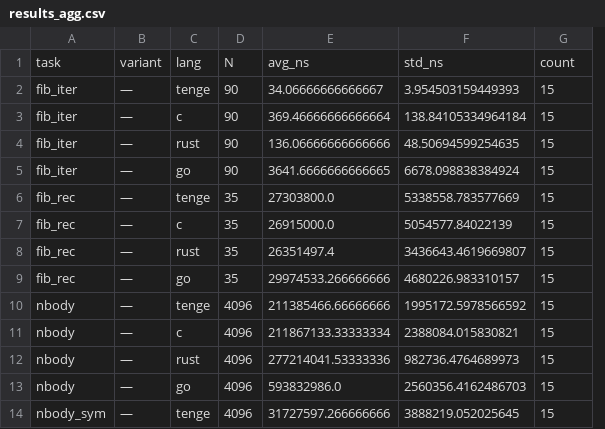
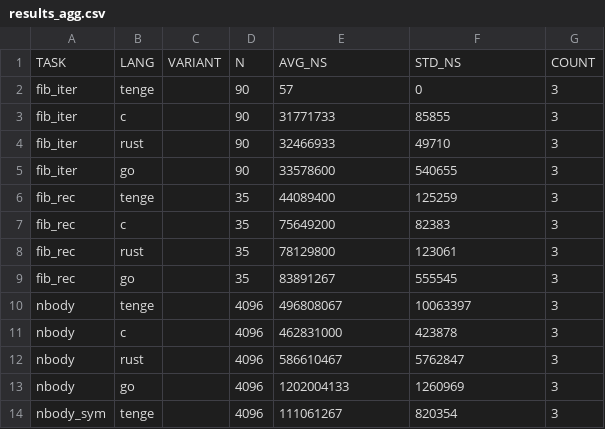
Before and after one commit to DauletBai/tenge, a CSV file: benchmarks/results/results_agg.csv, drawn as a sheet; only a part is shown; removed rows and columns are numbered as before the commit, all else as after; the diff covers the shown part only; the diff names each change by its address in the sheet, - before the commit and + after, or states it on an @@ line.

```diff
--- a/benchmarks/results/results_agg.csv
+++ b/benchmarks/results/results_agg.csv
-column B, rows 2-14: all —
+column C, empty
-row 1: task | variant | lang | N | avg_ns | std_ns | count
+row 1: TASK | LANG | VARIANT | N | AVG_NS | STD_NS | COUNT
-E2: 34.06666666666667
+E2: 57
-F2: 3.954503159449393
+F2: 0
-G2:G14: 15
+G2:G14: 3
-E3: 369.46666666666664
+E3: 31771733
-F3: 138.84105334964184
+F3: 85855
-E4: 136.06666666666666
+E4: 32466933
-F4: 48.50694599254635
+F4: 49710
-E5: 3641.6666666666665
+E5: 33578600
-F5: 6678.098838384924
+F5: 540655
-E6: 27303800.0
+E6: 44089400
-F6: 5338558.783577669
+F6: 125259
-E7: 26915000.0
+E7: 75649200
-F7: 5054577.84022139
+F7: 82383
-E8: 26351497.4
+E8: 78129800
-F8: 3436643.4619669807
+F8: 123061
-E9: 29974533.266666666
+E9: 83891267
-F9: 4680226.983310157
+F9: 555545
-E10: 211385466.66666666
+E10: 496808067
-F10: 1995172.5978566592
+F10: 10063397
-E11: 211867133.33333334
+E11: 462831000
-F11: 2388084.015830821
+F11: 423878
-E12: 277214041.53333336
+E12: 586610467
-F12: 982736.4764689973
+F12: 5762847
-E13: 593832986.0
+E13: 1202004133
-F13: 2560356.4162486703
+F13: 1260969
-E14: 31727597.266666666
+E14: 111061267
-F14: 3888219.052025645
+F14: 820354
```
Also changed, not shown: 3 added rows, 3 removed rows and 30 edited cells elsewhere in this file, 16 other files.
